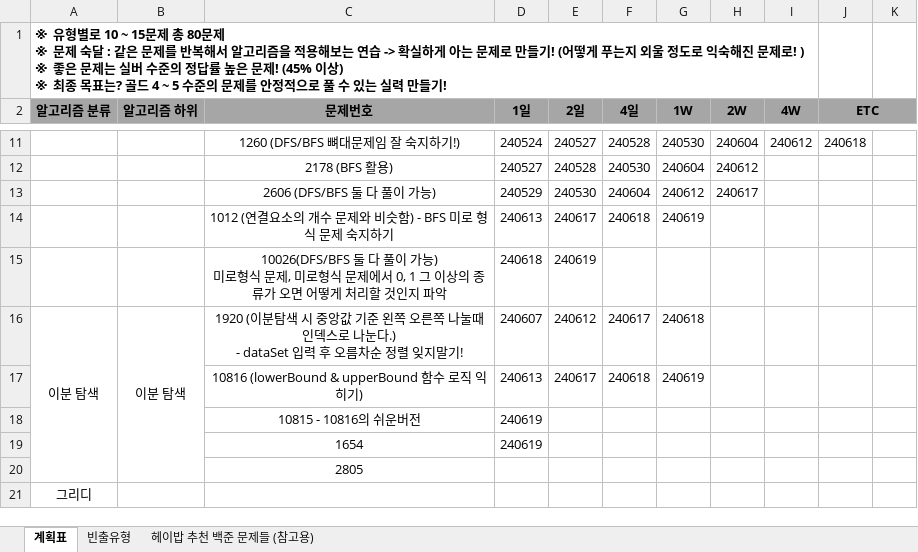
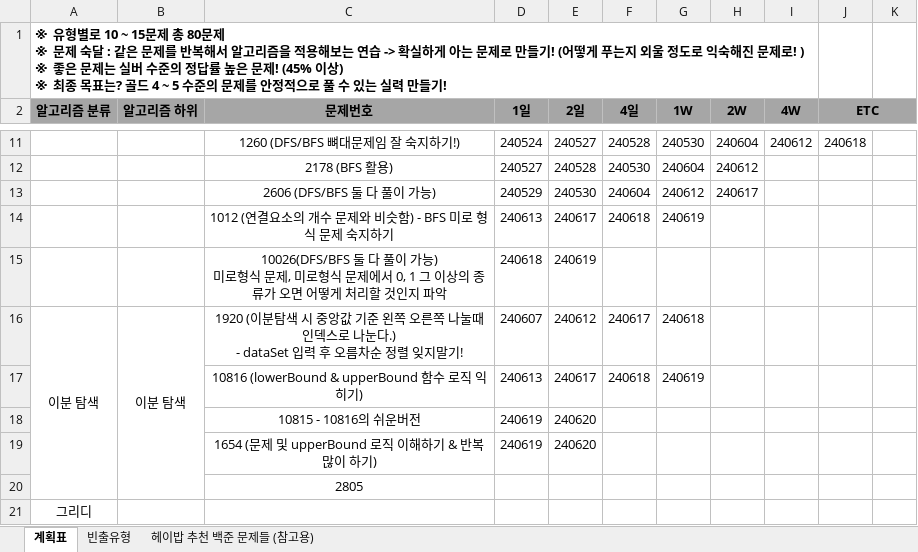
Before and after one commit to developerKTU/AlgorithmStudy, an Excel workbook: 알고리즘 계획표.xlsx, sheet 계획표, drawn as a sheet; only a part is shown, gaps mark what is left out; values as stored, in another font and other column widths than the file's, no borders; removed rows and columns are numbered as before the commit, all else as after; the diff names each change by its address in the sheet, - before the commit and + after, or states it on an @@ line.

Commit message:
Algorithm Study - 이분탐색 문제 일부 주석 수정 및 알고리즘 계획표 일정 업데이트

```diff
--- a/알고리즘 계획표.xlsx (sheet 계획표)
+++ b/알고리즘 계획표.xlsx (sheet 계획표)
-E18 (2일): (empty)
+E18 (2일): 240620
-row 19:  |  | 1654 | 240619
+row 19:  |  | 1654 (문제 및 upperBound 로직 이해하기 & 반복많이 하기) | 240619 | 240620
```
Also changed, not shown: 1 other file.
